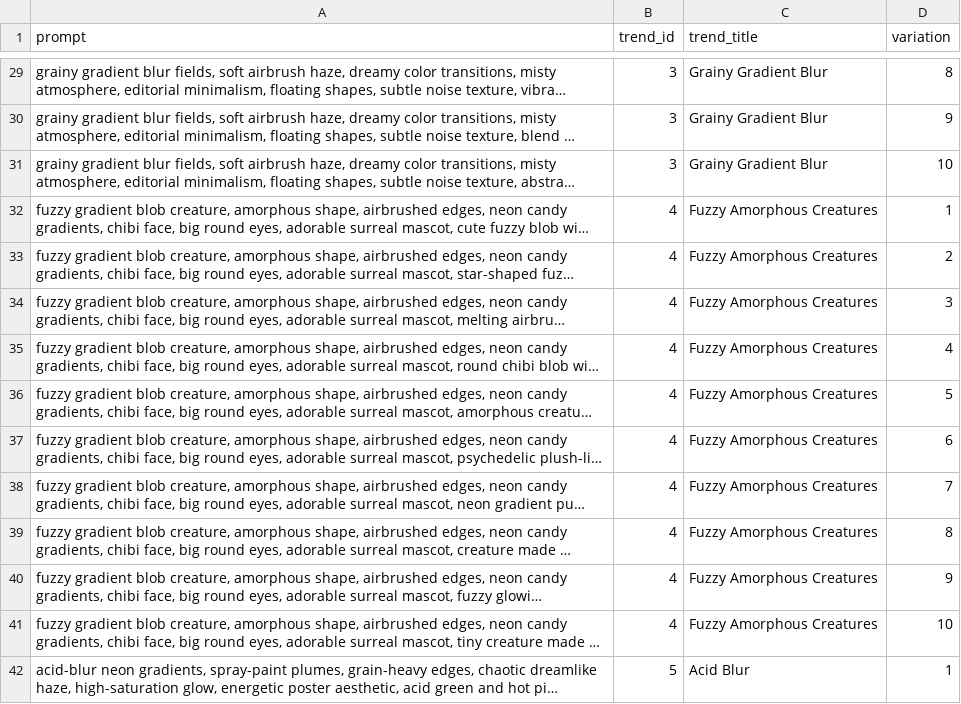
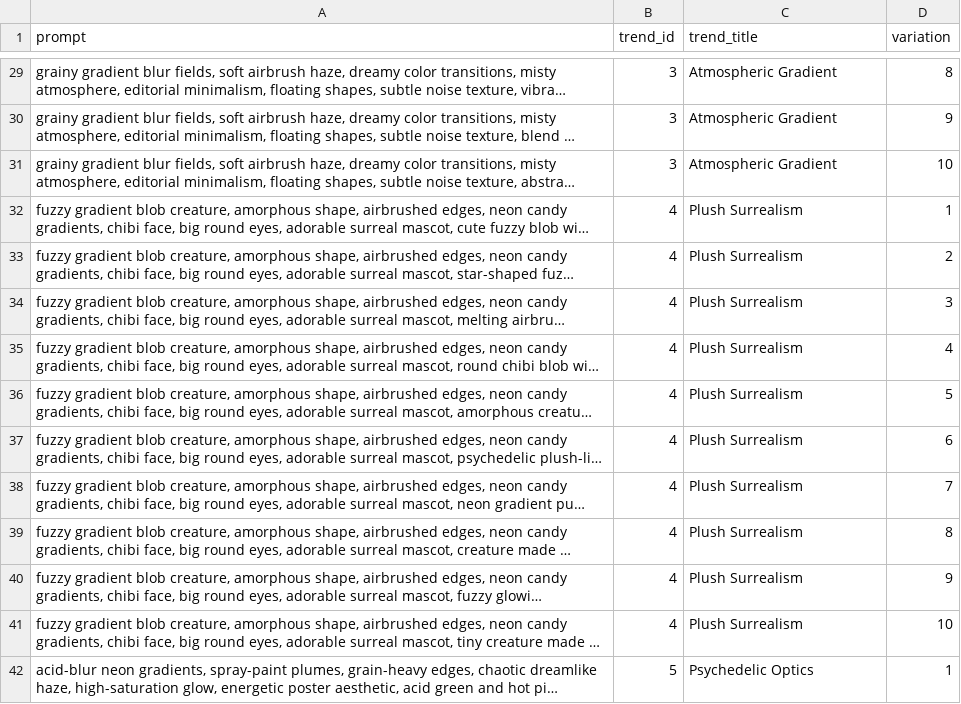
Before and after one commit to girtonian/design-trends-prompt-appender, a CSV file: PROMPTS-flora-reference.csv, drawn as a sheet; only a part is shown, gaps mark what is left out; long unchanged cells end in …; the diff covers the shown part only; the diff names each change by its address in the sheet, - before the commit and + after, or states it on an @@ line.

Commit message:
Update trend titles and prompts in CSV, Markdown, and TypeScript files to reflect new naming conventions; enhance plugin functionality to store and manage trend data more effectively.

```diff
--- a/PROMPTS-flora-reference.csv
+++ b/PROMPTS-flora-reference.csv
-C29:C31 (trend_title): Grainy Gradient Blur
+C29:C31 (trend_title): Atmospheric Gradient
-C32:C41 (trend_title): Fuzzy Amorphous Creatures
+C32:C41 (trend_title): Plush Surrealism
-C42 (trend_title): Acid Blur
+C42 (trend_title): Psychedelic Optics
```
Also changed, not shown: 86 edited cells elsewhere in this file, 6 other files.
